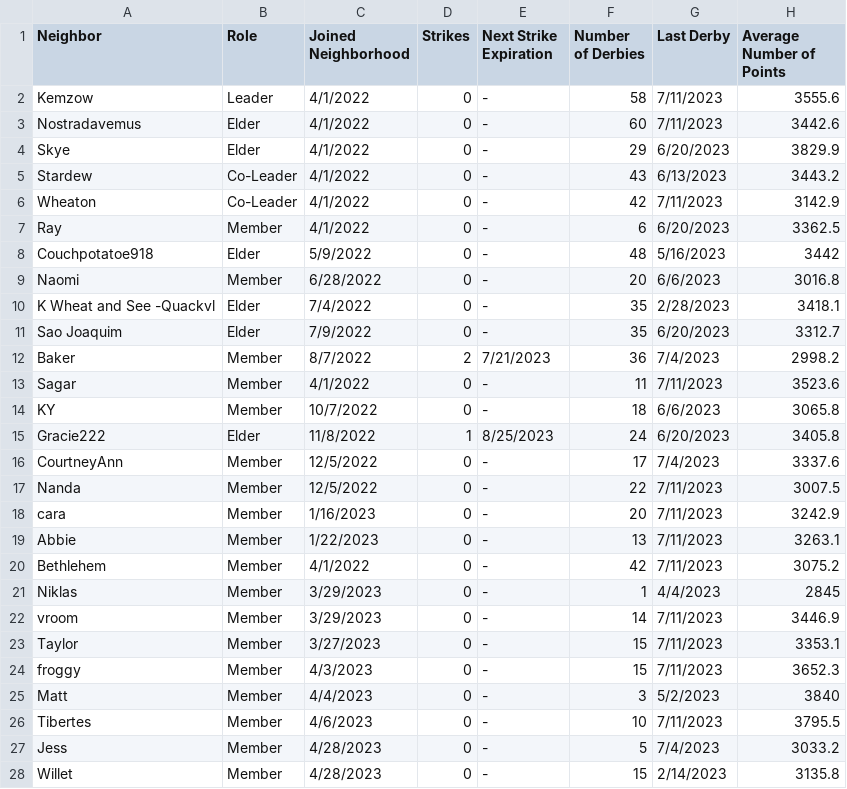
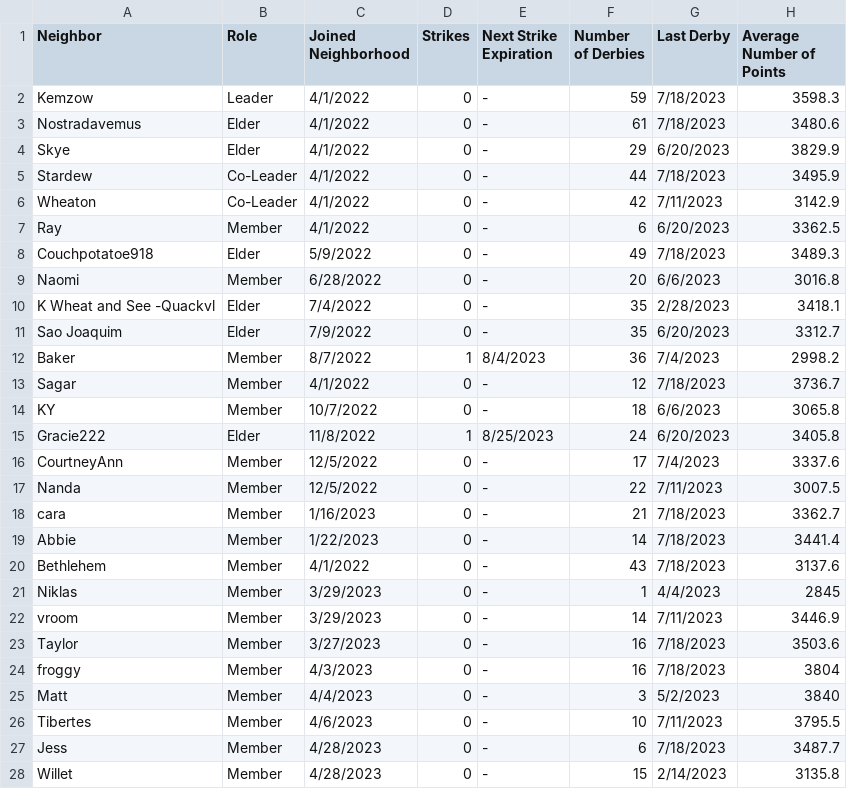
Before and after one commit to azuremeadows/azuremeadows.github.io, a CSV file: docs/_data/memberStats.csv, drawn as a sheet.

```diff
--- a/docs/_data/memberStats.csv
+++ b/docs/_data/memberStats.csv
@@ -1,9 +1,9 @@
 "Neighbor","Role","Joined Neighborhood","Strikes","Next Strike Expiration","Number of Derbies","Last Derby","Average Number of Points"
-"Kemzow","Leader","4/1/2022","0","-","58","7/11/2023","3555.6"
-"Nostradavemus","Elder","4/1/2022","0","-","60","7/11/2023","3442.6"
+"Kemzow","Leader","4/1/2022","0","-","59","7/18/2023","3598.3"
+"Nostradavemus","Elder","4/1/2022","0","-","61","7/18/2023","3480.6"
 "Skye","Elder","4/1/2022","0","-","29","6/20/2023","3829.9"
-"Stardew","Co-Leader","4/1/2022","0","-","43","6/13/2023","3443.2"
+"Stardew","Co-Leader","4/1/2022","0","-","44","7/18/2023","3495.9"
 "Wheaton","Co-Leader","4/1/2022","0","-","42","7/11/2023","3142.9"
 "Ray","Member","4/1/2022","0","-","6","6/20/2023","3362.5"
-"Couchpotatoe918","Elder","5/9/2022","0","-","48","5/16/2023","3442"
+"Couchpotatoe918","Elder","5/9/2022","0","-","49","7/18/2023","3489.3"
 "Naomi","Member","6/28/2022","0","-","20","6/6/2023","3016.8"
@@ -11,4 +11,4 @@
 "Sao Joaquim","Elder","7/9/2022","0","-","35","6/20/2023","3312.7"
-"Baker","Member","8/7/2022","2","7/21/2023","36","7/4/2023","2998.2"
-"Sagar","Member","4/1/2022","0","-","11","7/11/2023","3523.6"
+"Baker","Member","8/7/2022","1","8/4/2023","36","7/4/2023","2998.2"
+"Sagar","Member","4/1/2022","0","-","12","7/18/2023","3736.7"
 "KY","Member","10/7/2022","0","-","18","6/6/2023","3065.8"
@@ -17,12 +17,12 @@
 "Nanda","Member","12/5/2022","0","-","22","7/11/2023","3007.5"
-"cara","Member","1/16/2023","0","-","20","7/11/2023","3242.9"
-"Abbie","Member","1/22/2023","0","-","13","7/11/2023","3263.1"
-"Bethlehem","Member","4/1/2022","0","-","42","7/11/2023","3075.2"
+"cara","Member","1/16/2023","0","-","21","7/18/2023","3362.7"
+"Abbie","Member","1/22/2023","0","-","14","7/18/2023","3441.4"
+"Bethlehem","Member","4/1/2022","0","-","43","7/18/2023","3137.6"
 "Niklas","Member","3/29/2023","0","-","1","4/4/2023","2845"
 "vroom","Member","3/29/2023","0","-","14","7/11/2023","3446.9"
-"Taylor","Member","3/27/2023","0","-","15","7/11/2023","3353.1"
-"froggy","Member","4/3/2023","0","-","15","7/11/2023","3652.3"
+"Taylor","Member","3/27/2023","0","-","16","7/18/2023","3503.6"
+"froggy","Member","4/3/2023","0","-","16","7/18/2023","3804"
 "Matt","Member","4/4/2023","0","-","3","5/2/2023","3840"
 "Tibertes","Member","4/6/2023","0","-","10","7/11/2023","3795.5"
-"Jess","Member","4/28/2023","0","-","5","7/4/2023","3033.2"
+"Jess","Member","4/28/2023","0","-","6","7/18/2023","3487.7"
 "Willet","Member","4/28/2023","0","-","15","2/14/2023","3135.8"
```
Also changed, not shown: docs/_data/DerbyHistory.csv, docs/_data/neighborhoodStats.csv.
